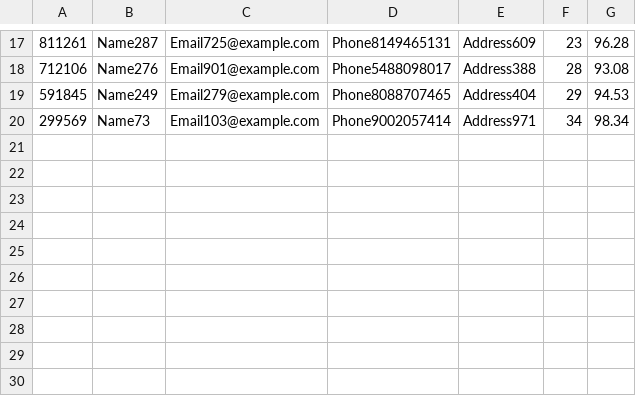
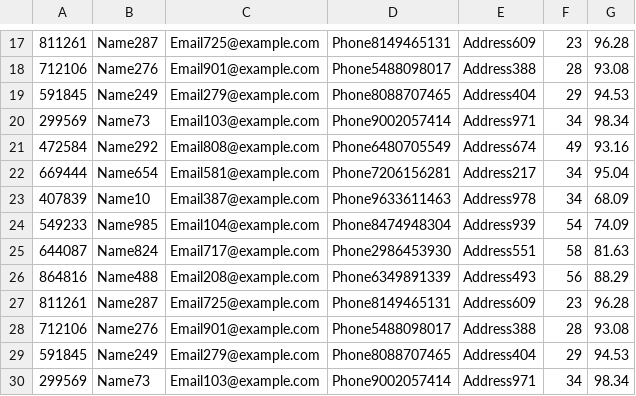
Before and after one commit to Sujith633/FedEx_Practise, a CSV file: S02SpringBatchCSV/outputdata.csv, drawn as a sheet; only a part is shown, gaps mark what is left out; the diff names each change by its address in the sheet, - before the commit and + after, or states it on an @@ line.

Commit message:
CSV2

```diff
--- a/S02SpringBatchCSV/outputdata.csv
+++ b/S02SpringBatchCSV/outputdata.csv
+row 21: 472584 | Name292 | Email808@example.com | Phone6480705549 | Address674 | 49 | 93.16
+row 22: 669444 | Name654 | Email581@example.com | Phone7206156281 | Address217 | 34 | 95.04
+row 23: 407839 | Name10 | Email387@example.com | Phone9633611463 | Address978 | 34 | 68.09
+row 24: 549233 | Name985 | Email104@example.com | Phone8474948304 | Address939 | 54 | 74.09
+row 25: 644087 | Name824 | Email717@example.com | Phone2986453930 | Address551 | 58 | 81.63
+row 26: 864816 | Name488 | Email208@example.com | Phone6349891339 | Address493 | 56 | 88.29
+row 27: 811261 | Name287 | Email725@example.com | Phone8149465131 | Address609 | 23 | 96.28
+row 28: 712106 | Name276 | Email901@example.com | Phone5488098017 | Address388 | 28 | 93.08
+row 29: 591845 | Name249 | Email279@example.com | Phone8088707465 | Address404 | 29 | 94.53
+row 30: 299569 | Name73 | Email103@example.com | Phone9002057414 | Address971 | 34 | 98.34
```
